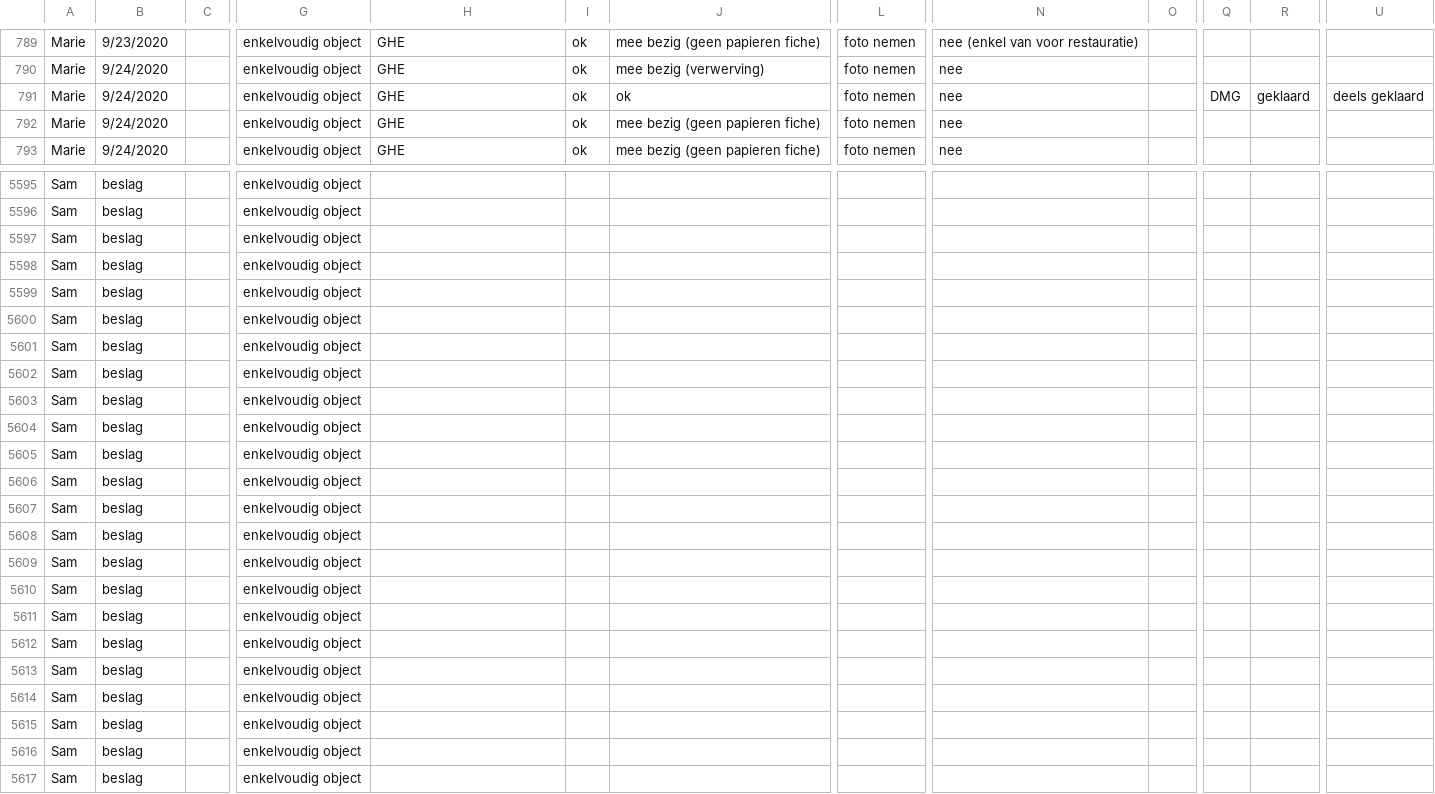
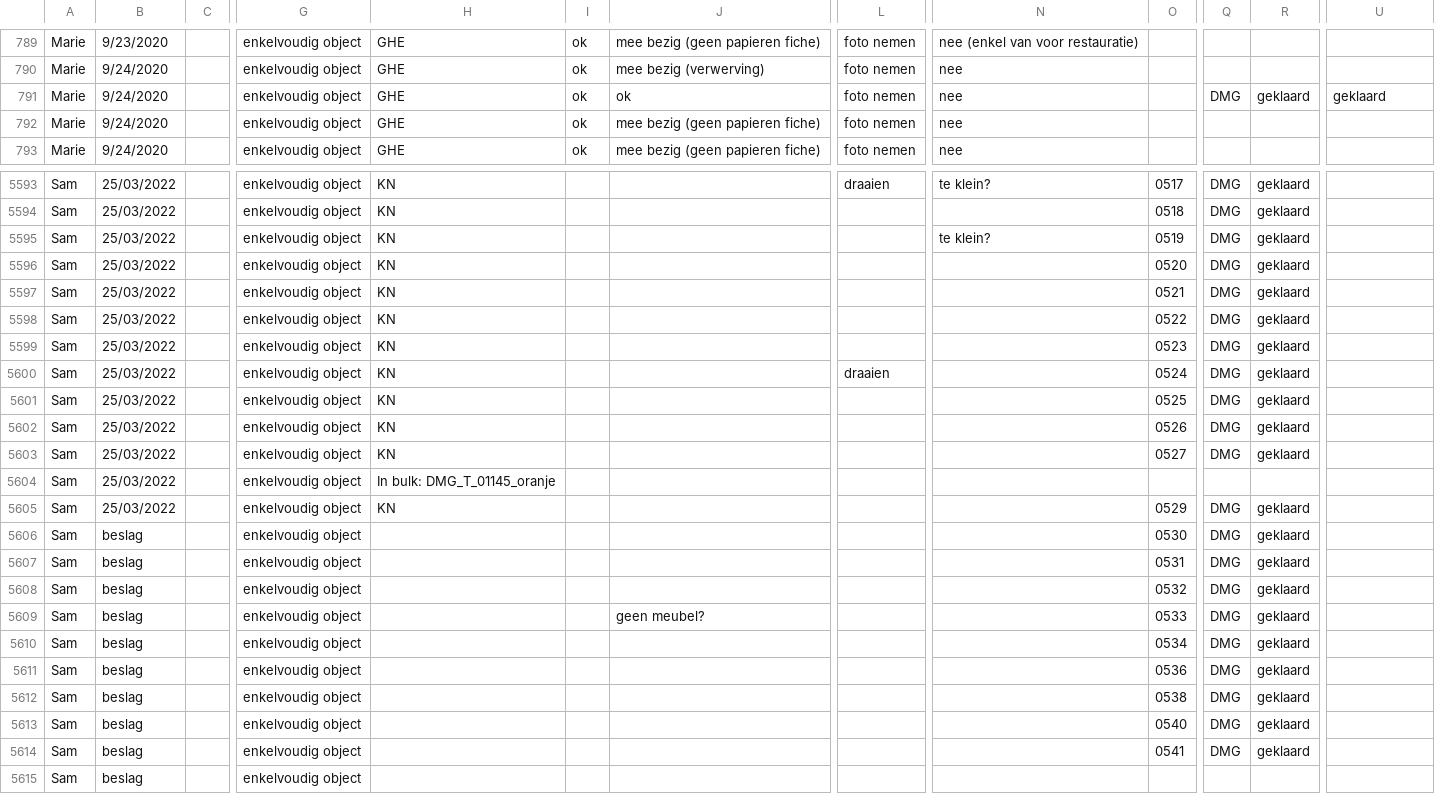
Before and after one commit to DesignMuseumGent/flat-voortgang, a CSV file: voortgang.csv, drawn as a sheet; only a part is shown, gaps mark what is left out; addresses are those after the commit; the diff covers the shown part only; the diff names each change by its address in the sheet, - before the commit and + after, or states it on an @@ line.

```diff
--- a/voortgang.csv
+++ b/voortgang.csv
-U791: deels geklaard
+U791: geklaard
-B5593:B5605: beslag
+B5593:B5605: 25/03/2022
-H5593:H5603: (empty)
+H5593:H5603: KN
-L5593: (empty)
+L5593: draaien
-N5593: (empty)
+N5593: te klein?
-O5593: (empty)
+O5593: 0517
-Q5593:Q5603: (empty)
+Q5593:Q5603: DMG
-R5593:R5603: (empty)
+R5593:R5603: geklaard
-O5594: (empty)
+O5594: 0518
-N5595: (empty)
+N5595: te klein?
-O5595: (empty)
+O5595: 0519
-O5596: (empty)
+O5596: 0520
-O5597: (empty)
+O5597: 0521
-O5598: (empty)
+O5598: 0522
-O5599: (empty)
+O5599: 0523
-L5600: (empty)
+L5600: draaien
-O5600: (empty)
+O5600: 0524
-O5601: (empty)
+O5601: 0525
-O5602: (empty)
+O5602: 0526
-O5603: (empty)
+O5603: 0527
-H5604: (empty)
+H5604: In bulk: DMG_T_01145_oranje
-H5605: (empty)
+H5605: KN
-O5605: (empty)
+O5605: 0529
-Q5605:Q5614: (empty)
+Q5605:Q5614: DMG
-R5605:R5614: (empty)
+R5605:R5614: geklaard
-O5606: (empty)
+O5606: 0530
-O5607: (empty)
+O5607: 0531
-O5608: (empty)
+O5608: 0532
-J5609: (empty)
+J5609: geen meubel?
-O5609: (empty)
+O5609: 0533
-O5610: (empty)
+O5610: 0534
-O5611: (empty)
+O5611: 0536
-O5612: (empty)
+O5612: 0538
-O5613: (empty)
+O5613: 0540
-O5614: (empty)
+O5614: 0541
```
Also changed, not shown: 2 removed rows and 94 edited cells elsewhere in this file.
